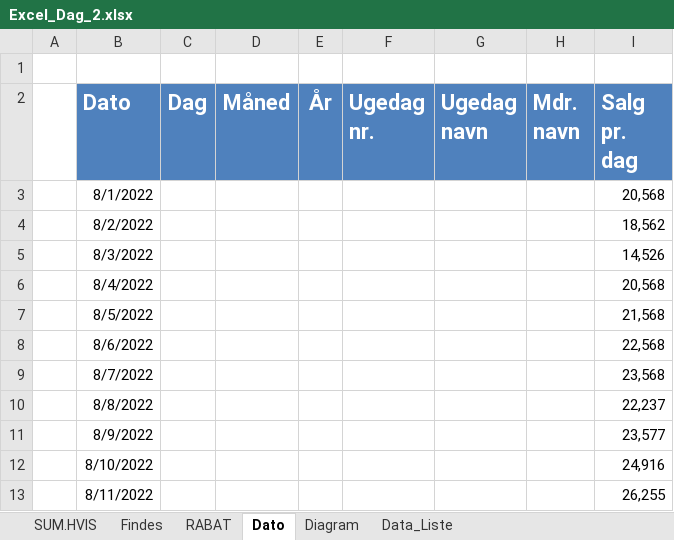
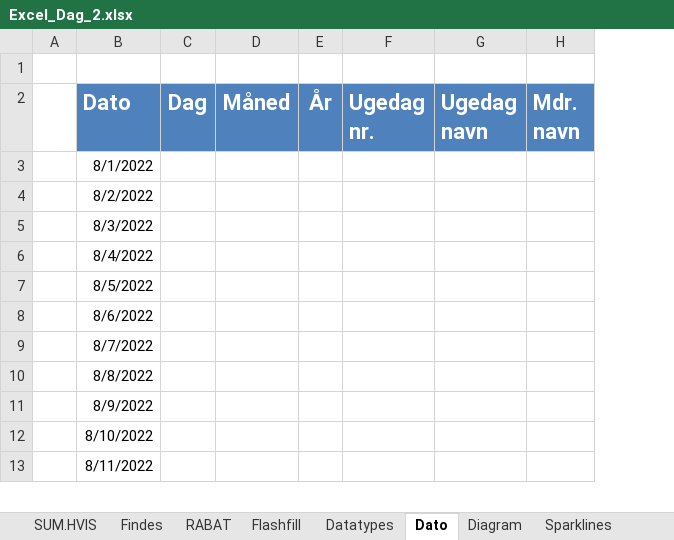
Before and after one commit to officegeek/DTU, an Excel workbook: filer/Excel_Dag_2.xlsx, sheet Dato, drawn as a sheet; only a part is shown; values as stored, in another font and other column widths than the file's, no borders; the diff names each change by its address in the sheet, - before the commit and + after, or states it on an @@ line.

```diff
--- a/filer/Excel_Dag_2.xlsx (sheet Dato)
+++ b/filer/Excel_Dag_2.xlsx (sheet Dato)
+sheet tab: Flashfill
+sheet tab: Datatypes
+sheet tab: Sparklines
-column I (Salg pr. dag), rows 3-13: 20,568 | 18,562 | 14,526 | 20,568 | 21,568 | 22,568 | 23,568 | 22,237 | 23,577 | 24,916 | 26,255
```
Also changed, not shown: sheet RABAT, sheet Findes, sheet SUM.HVIS, charts or pictures, 13 other files.
